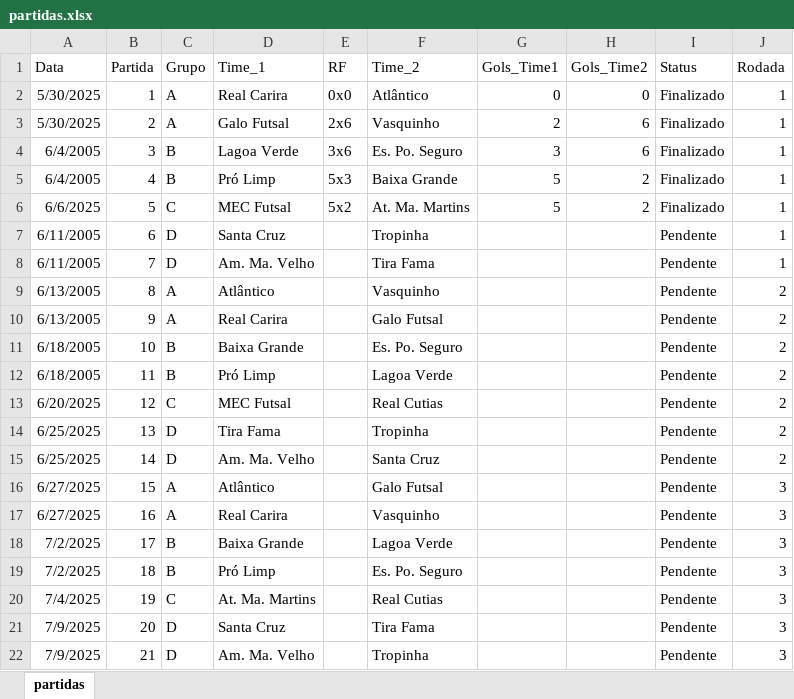
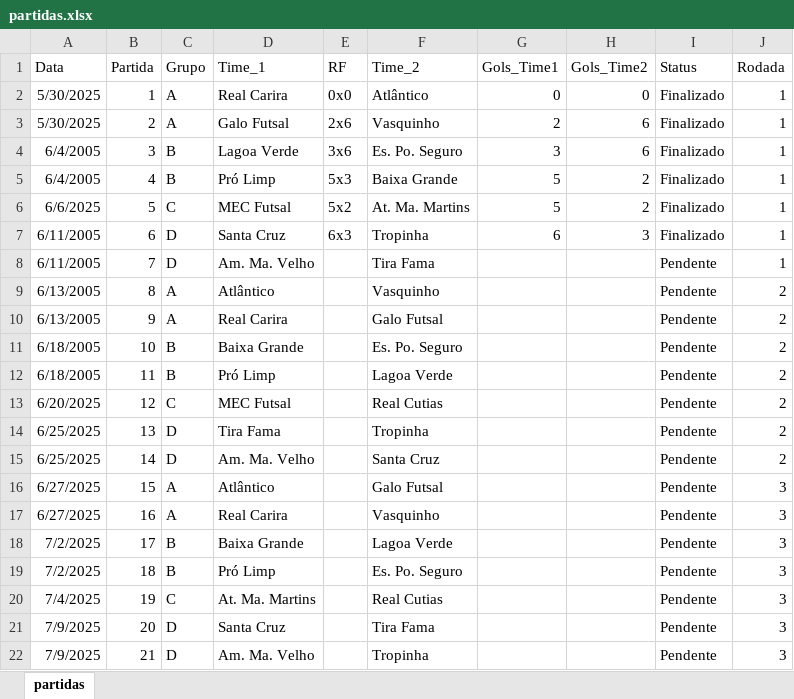
Before and after one commit to xDrakke/futsal, an Excel workbook: partidas.xlsx, sheet partidas, drawn as a sheet; values as stored, in another font and other column widths than the file's, no borders; the diff names each change by its address in the sheet, - before the commit and + after, or states it on an @@ line.

```diff
--- a/partidas.xlsx (sheet partidas)
+++ b/partidas.xlsx (sheet partidas)
-E7 (RF): (empty)
+E7 (RF): 6x3
-G7 (Gols_Time1): (empty)
+G7 (Gols_Time1): 6
-H7 (Gols_Time2): (empty)
+H7 (Gols_Time2): 3
-I7 (Status): Pendente
+I7 (Status): Finalizado
```
Also changed, not shown: grupos.xlsx.
